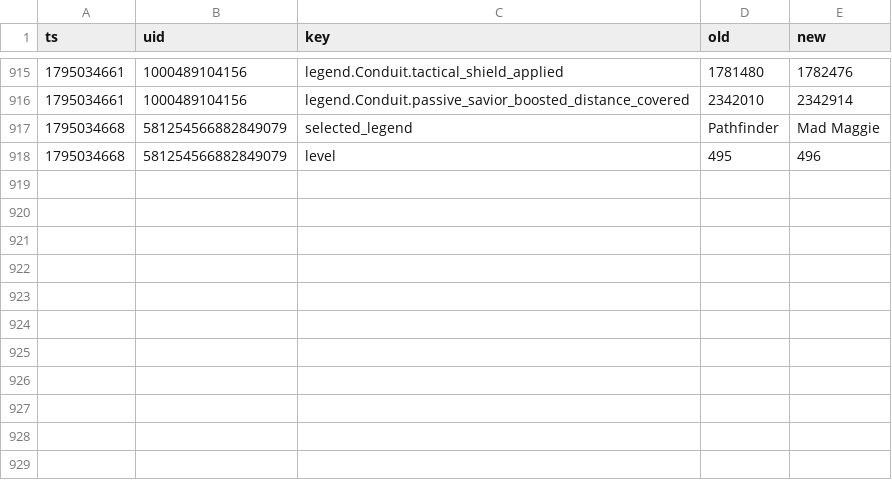
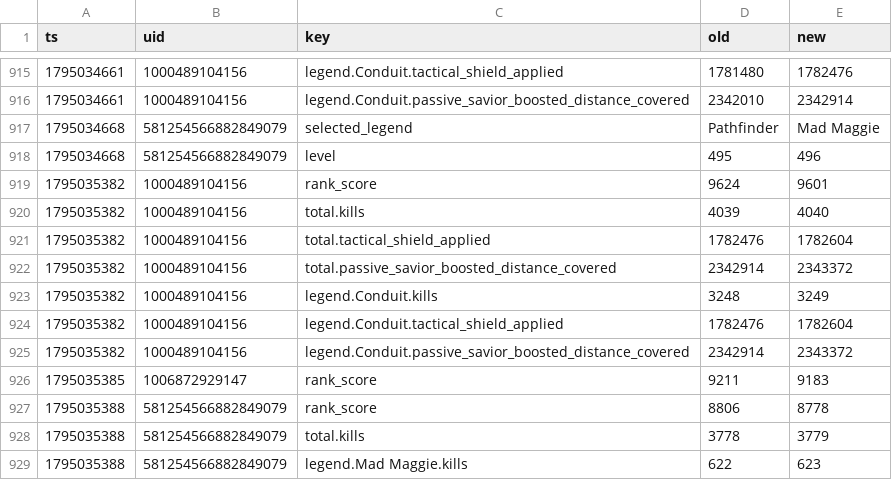
Before and after one commit to lukeapples/apex-tracker, a CSV file: changes.csv, drawn as a sheet; only a part is shown, gaps mark what is left out.

```diff
--- a/changes.csv
+++ b/changes.csv
@@ -918 +918,12 @@
 1795034668,581254566882849079,level,495,496
+1795035382,1000489104156,rank_score,9624,9601
+1795035382,1000489104156,total.kills,4039,4040
+1795035382,1000489104156,total.tactical_shield_applied,1782476,1782604
+1795035382,1000489104156,total.passive_savior_boosted_distance_covered,2342914,2343372
+1795035382,1000489104156,legend.Conduit.kills,3248,3249
+1795035382,1000489104156,legend.Conduit.tactical_shield_applied,1782476,1782604
+1795035382,1000489104156,legend.Conduit.passive_savior_boosted_distance_covered,2342914,2343372
+1795035385,1006872929147,rank_score,9211,9183
+1795035388,581254566882849079,rank_score,8806,8778
+1795035388,581254566882849079,total.kills,3778,3779
+1795035388,581254566882849079,legend.Mad Maggie.kills,622,623
```
Also changed, not shown: 1 other file.
